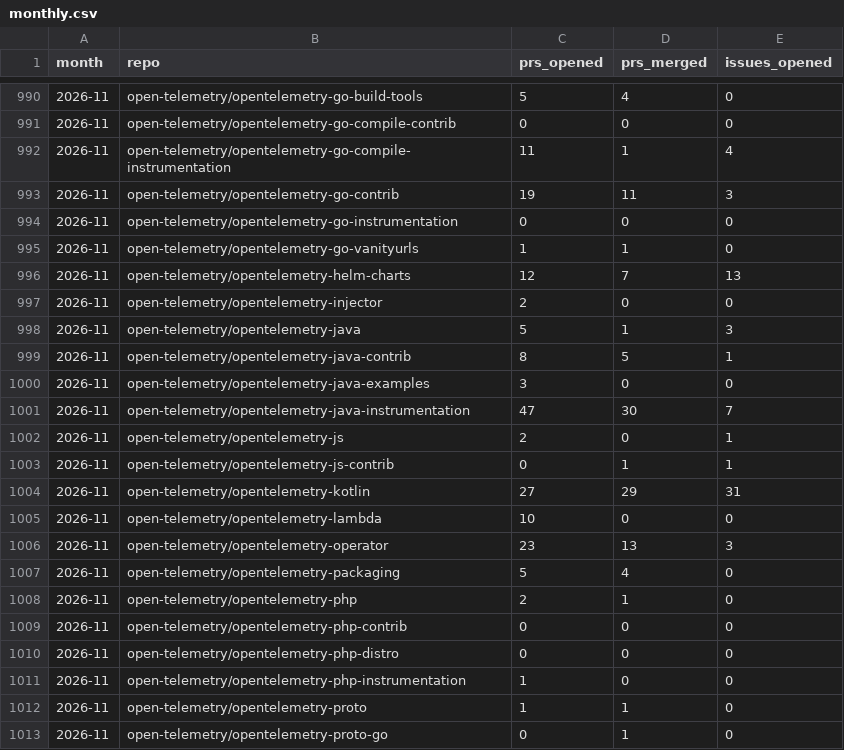
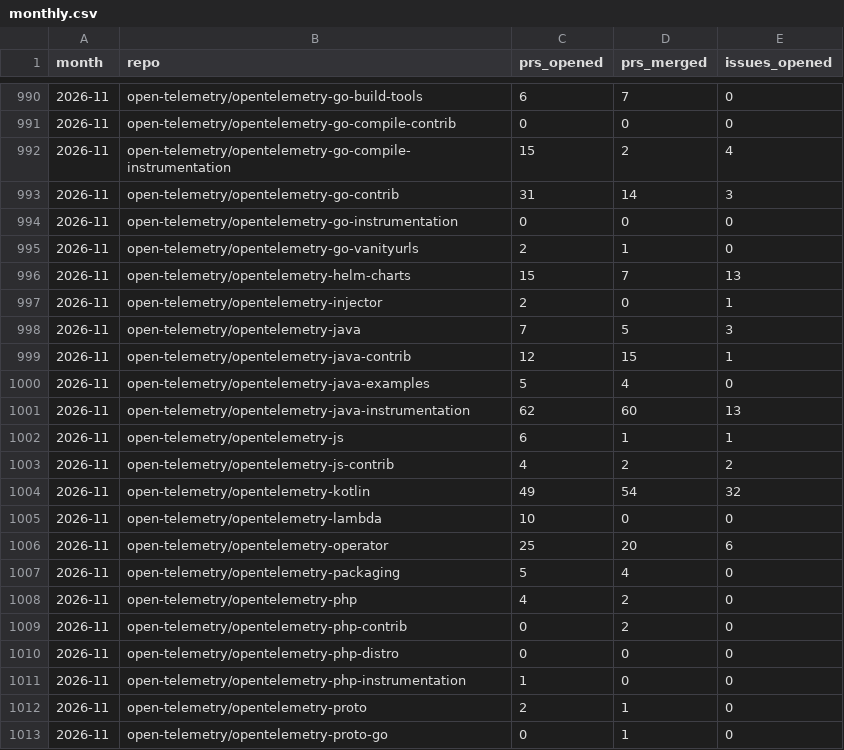
Before and after one commit to Abhimanyu9988/otel-whos-who, a CSV file: data/activity/monthly.csv, drawn as a sheet; only a part is shown, gaps mark what is left out; the diff covers the shown part only.

```diff
--- a/data/activity/monthly.csv
+++ b/data/activity/monthly.csv
@@ -990,24 +990,24 @@ month,repo,prs_opened,prs_merged,issues_opened
-2026-11,open-telemetry/opentelemetry-go-build-tools,5,4,0
+2026-11,open-telemetry/opentelemetry-go-build-tools,6,7,0
 2026-11,open-telemetry/opentelemetry-go-compile-contrib,0,0,0
-2026-11,open-telemetry/opentelemetry-go-compile-instrumentation,11,1,4
-2026-11,open-telemetry/opentelemetry-go-contrib,19,11,3
+2026-11,open-telemetry/opentelemetry-go-compile-instrumentation,15,2,4
+2026-11,open-telemetry/opentelemetry-go-contrib,31,14,3
 2026-11,open-telemetry/opentelemetry-go-instrumentation,0,0,0
-2026-11,open-telemetry/opentelemetry-go-vanityurls,1,1,0
-2026-11,open-telemetry/opentelemetry-helm-charts,12,7,13
-2026-11,open-telemetry/opentelemetry-injector,2,0,0
-2026-11,open-telemetry/opentelemetry-java,5,1,3
-2026-11,open-telemetry/opentelemetry-java-contrib,8,5,1
-2026-11,open-telemetry/opentelemetry-java-examples,3,0,0
-2026-11,open-telemetry/opentelemetry-java-instrumentation,47,30,7
-2026-11,open-telemetry/opentelemetry-js,2,0,1
-2026-11,open-telemetry/opentelemetry-js-contrib,0,1,1
-2026-11,open-telemetry/opentelemetry-kotlin,27,29,31
+2026-11,open-telemetry/opentelemetry-go-vanityurls,2,1,0
+2026-11,open-telemetry/opentelemetry-helm-charts,15,7,13
+2026-11,open-telemetry/opentelemetry-injector,2,0,1
+2026-11,open-telemetry/opentelemetry-java,7,5,3
+2026-11,open-telemetry/opentelemetry-java-contrib,12,15,1
+2026-11,open-telemetry/opentelemetry-java-examples,5,4,0
+2026-11,open-telemetry/opentelemetry-java-instrumentation,62,60,13
+2026-11,open-telemetry/opentelemetry-js,6,1,1
+2026-11,open-telemetry/opentelemetry-js-contrib,4,2,2
+2026-11,open-telemetry/opentelemetry-kotlin,49,54,32
 2026-11,open-telemetry/opentelemetry-lambda,10,0,0
-2026-11,open-telemetry/opentelemetry-operator,23,13,3
+2026-11,open-telemetry/opentelemetry-operator,25,20,6
 2026-11,open-telemetry/opentelemetry-packaging,5,4,0
-2026-11,open-telemetry/opentelemetry-php,2,1,0
-2026-11,open-telemetry/opentelemetry-php-contrib,0,0,0
+2026-11,open-telemetry/opentelemetry-php,4,2,0
+2026-11,open-telemetry/opentelemetry-php-contrib,0,2,0
 2026-11,open-telemetry/opentelemetry-php-distro,0,0,0
 2026-11,open-telemetry/opentelemetry-php-instrumentation,1,0,0
-2026-11,open-telemetry/opentelemetry-proto,1,1,0
+2026-11,open-telemetry/opentelemetry-proto,2,1,0
 2026-11,open-telemetry/opentelemetry-proto-go,0,1,0
```
Also changed, not shown: 2 added rows, 2 removed rows and 72 edited cells elsewhere in this file, data/activity/components.csv, data/activity/daily.csv, 4 other files.
